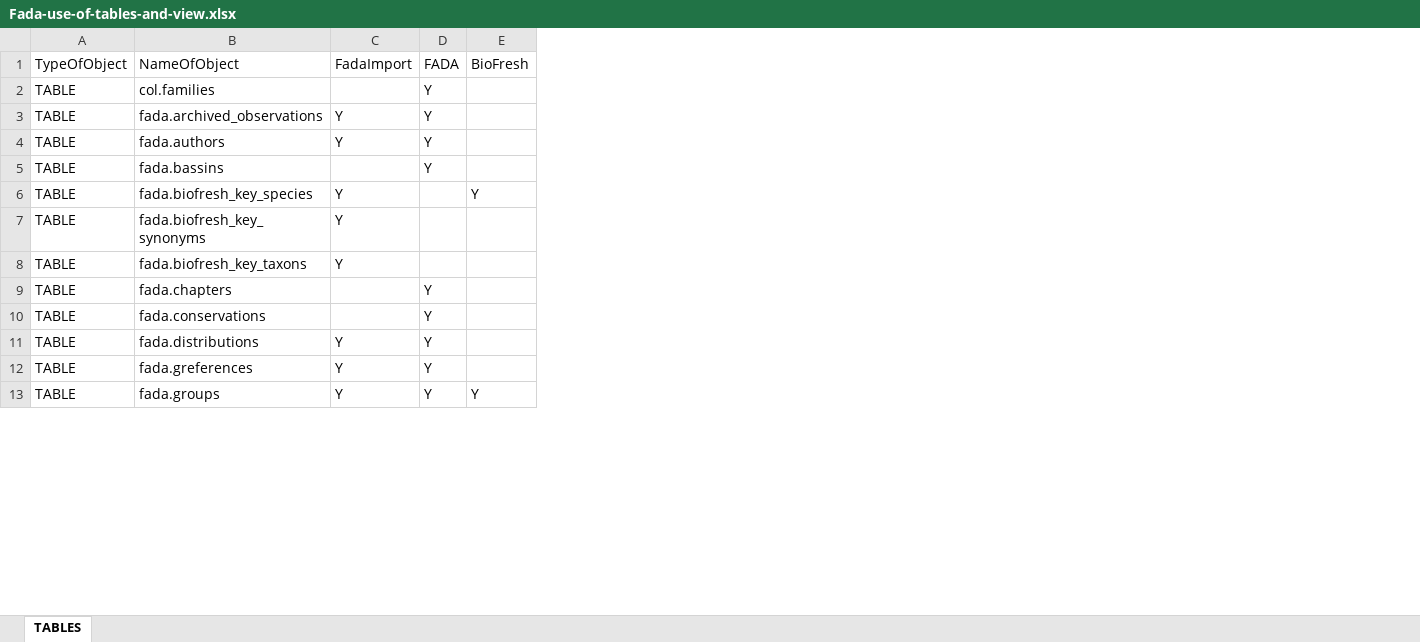
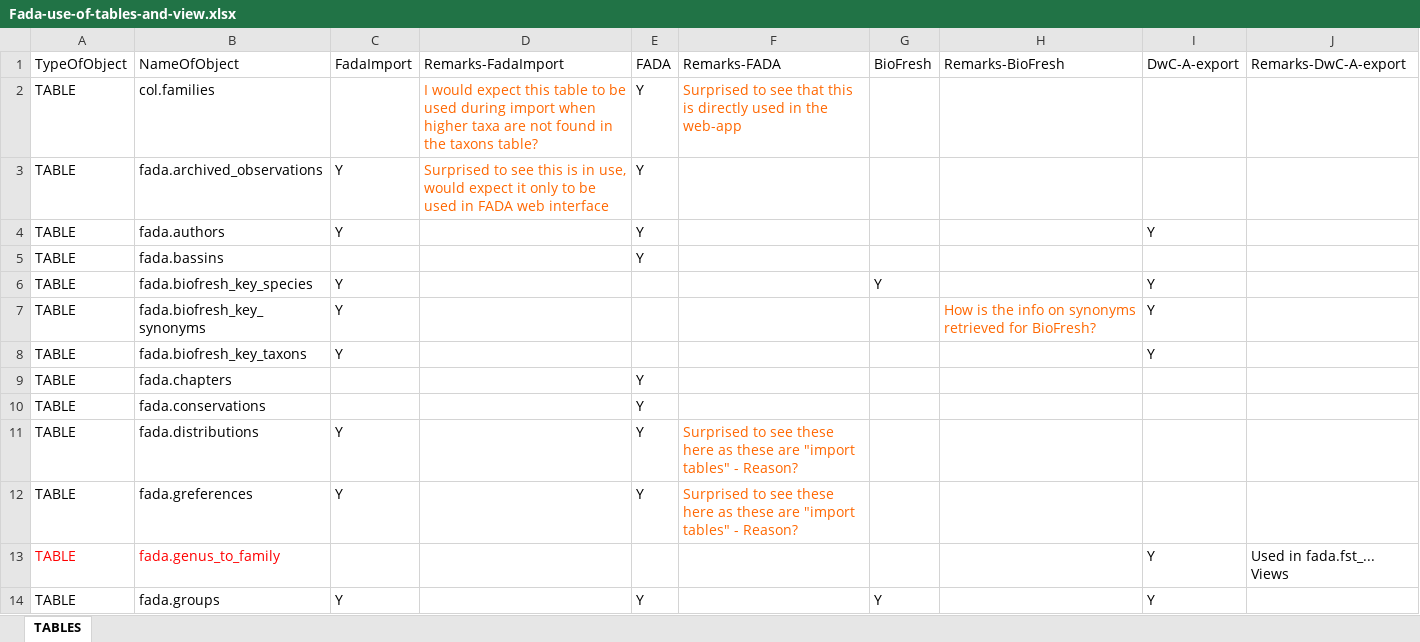
Before and after one commit to aaikedw/fada-import-specs, an Excel workbook: database-info/Fada-use-of-tables-and-view.xlsx, sheet TABLES, drawn as a sheet; only a part is shown; values as stored, in another font and other column widths than the file's, no borders; the diff names each change by its address in the sheet, - before the commit and + after, or states it on an @@ line.

Commit message:
Commented on FADA-use and added remarks
Some pending questions regarding the use of the different FADA tables
and views remain to be discussed

```diff
--- a/database-info/Fada-use-of-tables-and-view.xlsx (sheet TABLES)
+++ b/database-info/Fada-use-of-tables-and-view.xlsx (sheet TABLES)
+column D, rows 1-3: Remarks-FadaImport | I would expect this table to be used during import when higher taxa are not found in the taxons table? | Surprised to see this is in use, would expect it only to be used in FADA web interface
+column F, rows 1-12: Remarks-FADA | Surprised to see that this is directly used in the web-app |  |  |  |  |  |  |  |  | Surprised to see these here as these are "import tables" - Reason? | Surprised to see these here as these are "import tables" - Reason?
+column H, rows 1-7: Remarks-BioFresh |  |  |  |  |  | How is the info on synonyms retrieved for BioFresh?
+column I, rows 1-8: DwC-A-export |  |  | Y |  | Y | Y | Y; row 14: Y
+column J, row 1: Remarks-DwC-A-export
+row 13: TABLE | fada.genus_to_family |  |  |  |  |  |  | Y | Used in fada.fst_... Views
```
